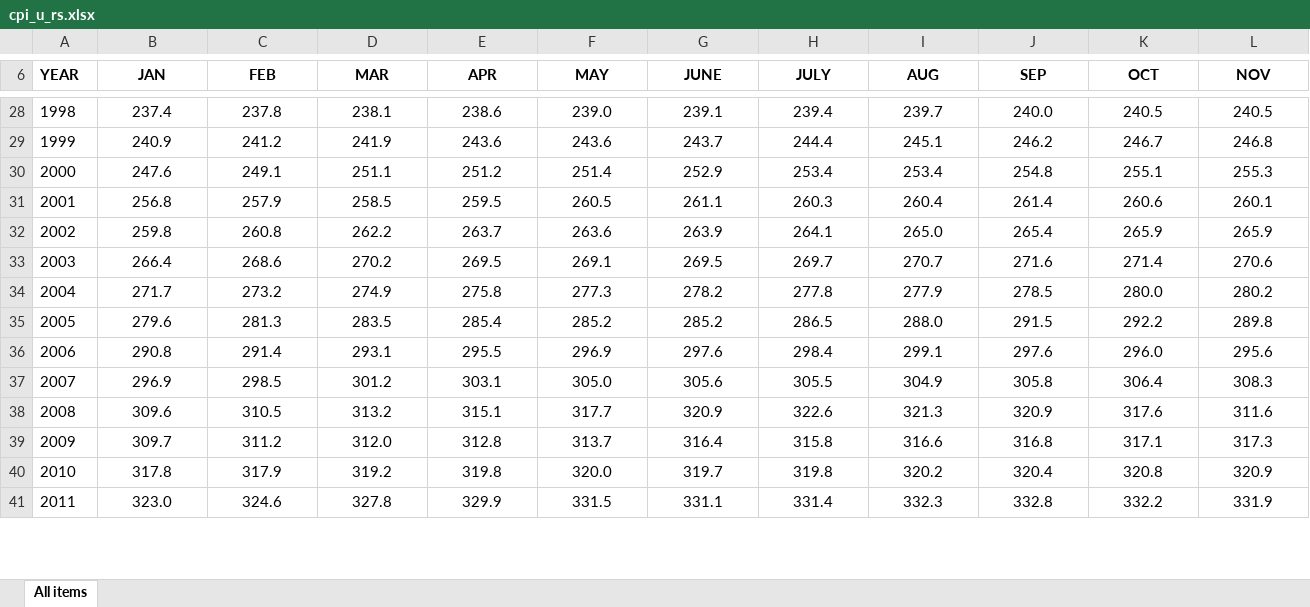
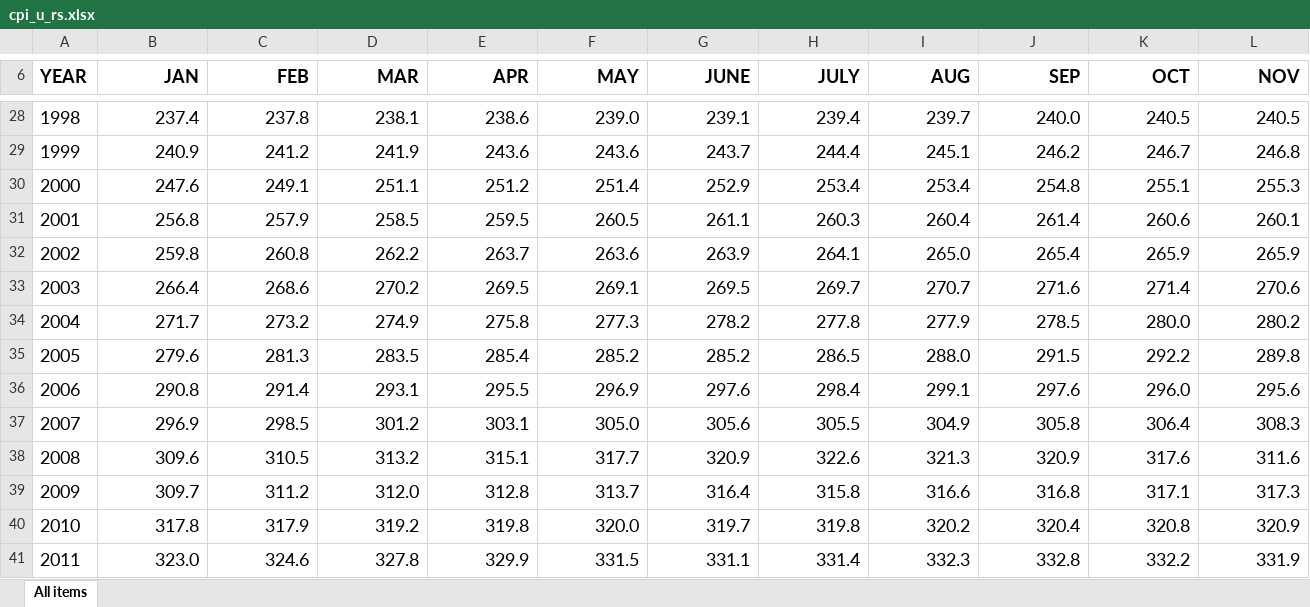
Before and after one commit to CenterOnBudget/Rcbpp, an Excel workbook: data-raw/cpi_u_rs.xlsx, sheet All items, drawn as a sheet; only a part is shown, gaps mark what is left out; values as stored, in another font and other column widths than the file's, no borders; the diff covers the shown part only; the diff names each change by its address in the sheet, - before the commit and + after, or states it on an @@ line.

```diff
--- a/data-raw/cpi_u_rs.xlsx (sheet All items)
+++ b/data-raw/cpi_u_rs.xlsx (sheet All items)
@@ A6:L6 text size: larger @@
-B6:L6 alignment: center
+B6:L6 alignment: right
@@ A28:L41 text size: larger @@
-B28:L41 alignment: center
+B28:L41 alignment: right
```
Also changed, not shown: 3 added rows and cell formats elsewhere in this sheet, 3 other files.
